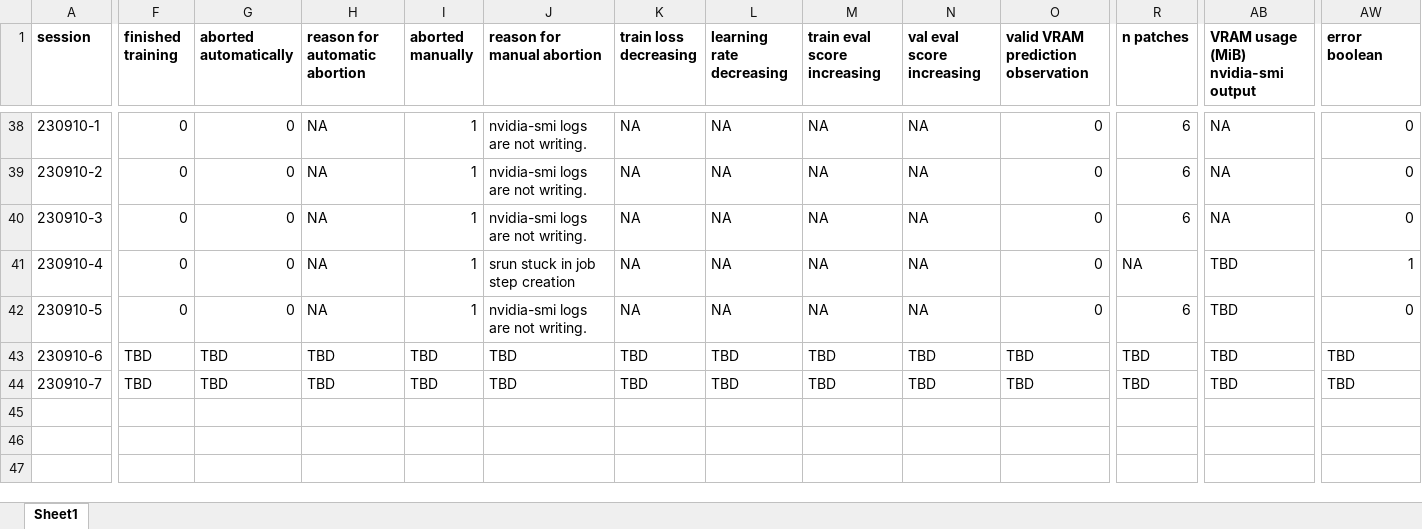
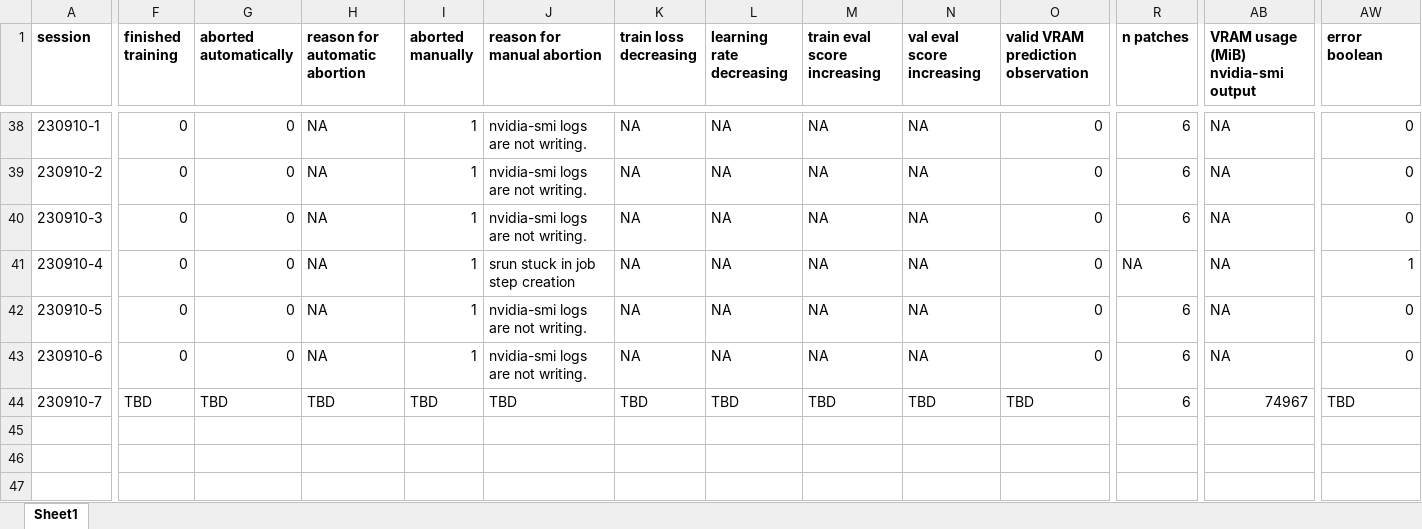
Before and after one commit to radRoy/cloud, an Excel workbook: 3dunet session annotations.xlsx, sheet Sheet1, drawn as a sheet; only a part is shown, gaps mark what is left out; values as stored, in another font and other column widths than the file's, no borders; the diff covers the shown part only; the diff names each change by its address in the sheet, - before the commit and + after, or states it on an @@ line.

Commit message:
Update 3dunet session annotations.xlsx

```diff
--- a/3dunet session annotations.xlsx (sheet Sheet1)
+++ b/3dunet session annotations.xlsx (sheet Sheet1)
-AB41:AB43: TBD
+AB41:AB43: NA
-F43 (finished training): TBD
+F43 (finished training): 0
-G43 (aborted automatically): TBD
+G43 (aborted automatically): 0
-H43 (reason for automatic abortion): TBD
+H43 (reason for automatic abortion): NA
-I43 (aborted manually): TBD
+I43 (aborted manually): 1
-J43 (reason for manual abortion): TBD
+J43 (reason for manual abortion): nvidia-smi logs are not writing.
-K43 (train loss decreasing): TBD
+K43 (train loss decreasing): NA
-L43 (learning rate decreasing): TBD
+L43 (learning rate decreasing): NA
-M43 (train eval score increasing): TBD
+M43 (train eval score increasing): NA
-N43 (val eval score increasing): TBD
+N43 (val eval score increasing): NA
-O43: TBD
+O43: 0
-R43:R44 (n patches): TBD
+R43:R44 (n patches): 6
-AW43 (error boolean): TBD
+AW43 (error boolean): 0
-AB44: TBD
+AB44: 74967
```
Also changed, not shown: 3 edited cells elsewhere in this sheet.
